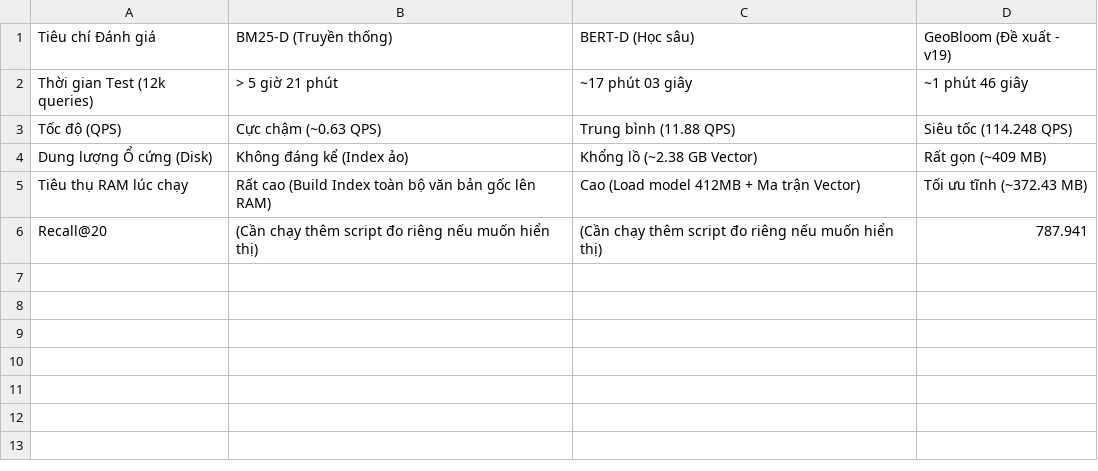
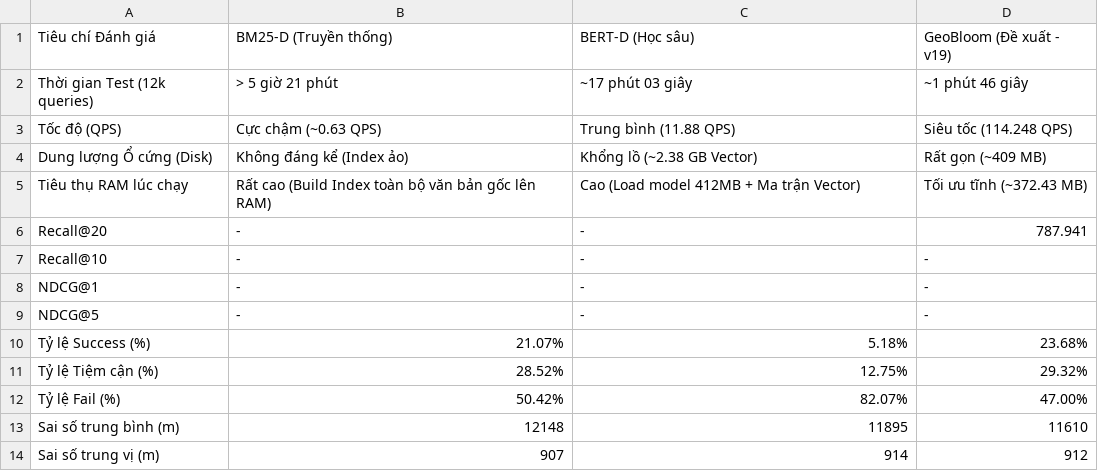
Before and after one commit to Nobita534/ThucNghiemGeoBloom, a CSV file: Bảng Tổng Hợp Số Liệu Thực Nghiệm (Benchmarking).csv, drawn as a sheet.

Commit message:
Them file phan tich loi cho 2 model baselines, Tong hop cac metric can lam dashboard vao file Benchmarking.csv

```diff
--- a/Bảng Tổng Hợp Số Liệu Thực Nghiệm (Benchmarking).csv
+++ b/Bảng Tổng Hợp Số Liệu Thực Nghiệm (Benchmarking).csv
@@ -5,2 +5,10 @@ Dung lượng Ổ cứng (Disk),Không đáng kể (Index ảo),Khổng lồ (~2
 Tiêu thụ RAM lúc chạy,Rất cao (Build Index toàn bộ văn bản gốc lên RAM),Cao (Load model 412MB + Ma trận Vector),Tối ưu tĩnh (~372.43 MB)
-Recall@20,(Cần chạy thêm script đo riêng nếu muốn hiển thị),(Cần chạy thêm script đo riêng nếu muốn hiển thị),787.941
+Recall@20,-,-,787.941
+Recall@10,-,-,-
+NDCG@1,-,-,-
+NDCG@5,-,-,-
+Tỷ lệ Success (%),21.07%,5.18%,23.68%
+Tỷ lệ Tiệm cận (%),28.52%,12.75%,29.32%
+Tỷ lệ Fail (%),50.42%,82.07%,47.00%
+Sai số trung bình (m),12148,11895,11610
+Sai số trung vị (m),907,914,912
```
Also changed, not shown: 8 other files.
